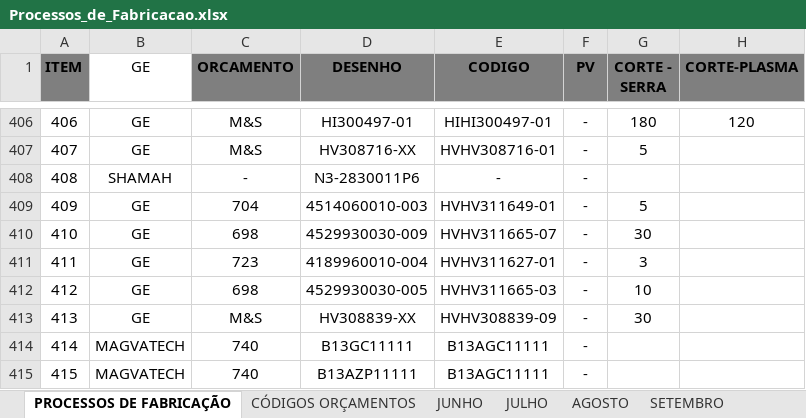
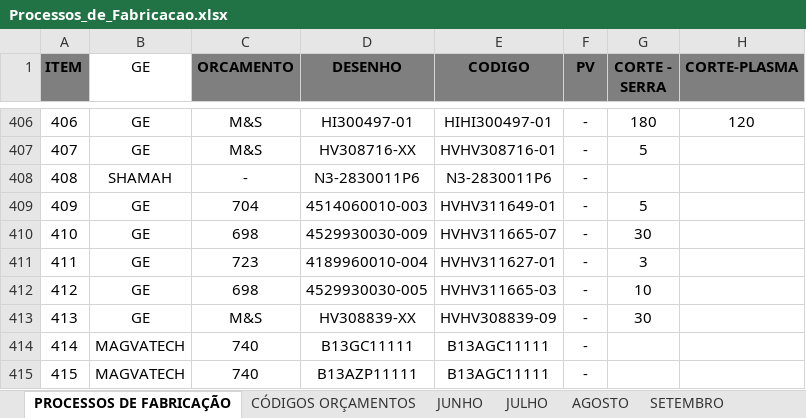
Before and after one commit to MatheusRiosBarcelos/Analise_horas, an Excel workbook: Processos_de_Fabricacao.xlsx, sheet PROCESSOS DE FABRICAÇÃO, drawn as a sheet; only a part is shown, gaps mark what is left out; values as stored, in another font and other column widths than the file's, no borders; the diff names each change by its address in the sheet, - before the commit and + after, or states it on an @@ line.

```diff
--- a/Processos_de_Fabricacao.xlsx (sheet PROCESSOS DE FABRICAÇÃO)
+++ b/Processos_de_Fabricacao.xlsx (sheet PROCESSOS DE FABRICAÇÃO)
-E408 (CODIGO): -
+E408 (CODIGO): N3-2830011P6
```
Also changed, not shown: sheet OUTUBRO, sheet NOVEMBRO.
